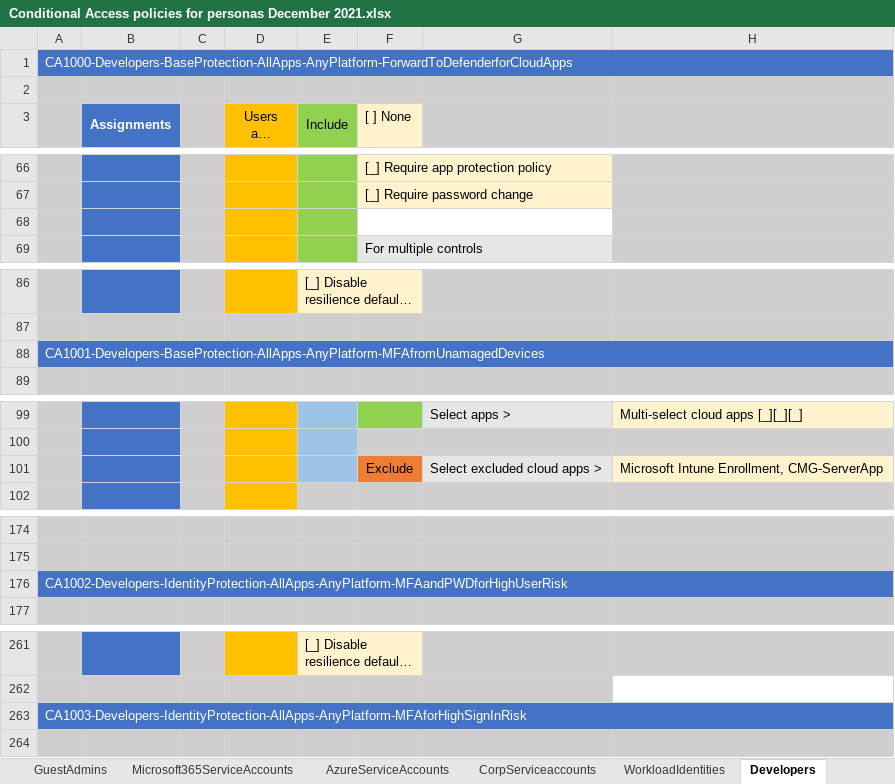
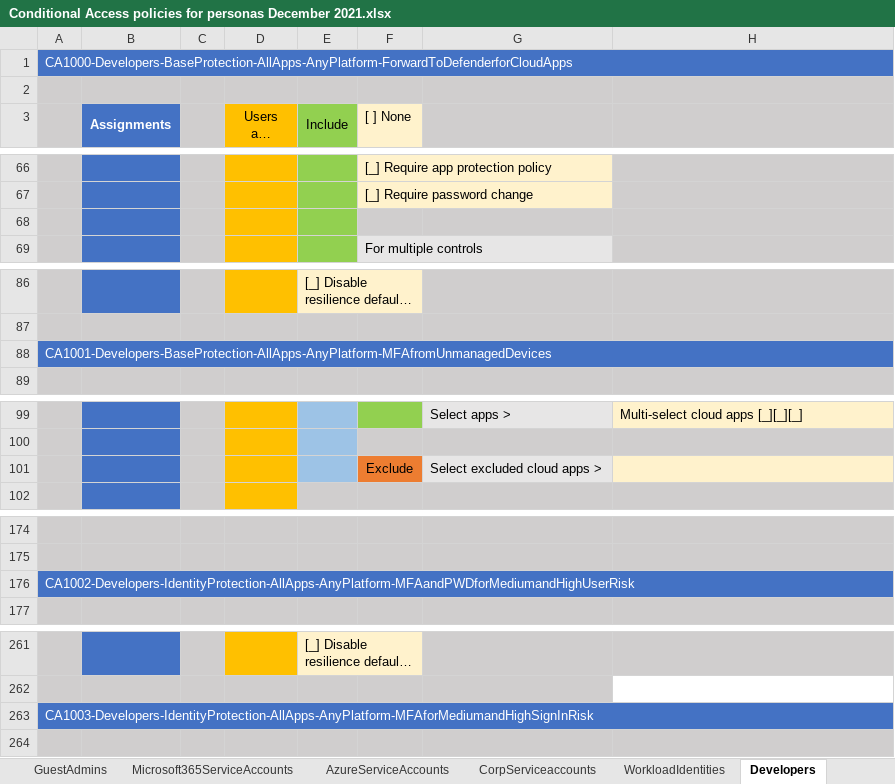
Before and after one commit to microsoft/ConditionalAccessforZeroTrustResources, an Excel workbook: ConditionalAccessSamplePolicies/Conditional Access policies for personas December 2021.xlsx, sheet Developers, drawn as a sheet; only a part is shown, gaps mark what is left out; long unchanged cells end in …; values as stored, in another font and other column widths than the file's, no borders; charts and pictures not drawn; the diff names each change by its address in the sheet, - before the commit and + after, or states it on an @@ line.

Commit message:
Add files via upload
Various small errors corrected and risk based policies added to service accounts

```diff
--- a/ConditionalAccessSamplePolicies/Conditional Access policies for personas December 2021.xlsx (sheet Developers)
+++ b/ConditionalAccessSamplePolicies/Conditional Access policies for personas December 2021.xlsx (sheet Developers)
-F68:G68 fill: none
+F68:G68 fill: #D0CECE
-F68:G68 merged
-A88: CA1001-Developers-BaseProtection-AllApps-AnyPlatform-MFAfromUnamagedDevices
+A88: CA1001-Developers-BaseProtection-AllApps-AnyPlatform-MFAfromUnmanagedDevices
-H101: Microsoft Intune Enrollment, CMG-ServerApp
+H101: (empty)
-A176: CA1002-Developers-IdentityProtection-AllApps-AnyPlatform-MFAandPWDforHighUserRisk
+A176: CA1002-Developers-IdentityProtection-AllApps-AnyPlatform-MFAandPWDforMediumandHighUserRisk
-A263: CA1003-Developers-IdentityProtection-AllApps-AnyPlatform-MFAforHighSignInRisk
+A263: CA1003-Developers-IdentityProtection-AllApps-AnyPlatform-MFAforMediumandHighSignInRisk
```
Also changed, not shown: sheet AzureServiceAccounts, sheet CorpServiceaccounts, sheet Microsoft365ServiceAccounts, sheet Guests, sheet GuestAdmins, sheet Externals, 2 more sheets.
